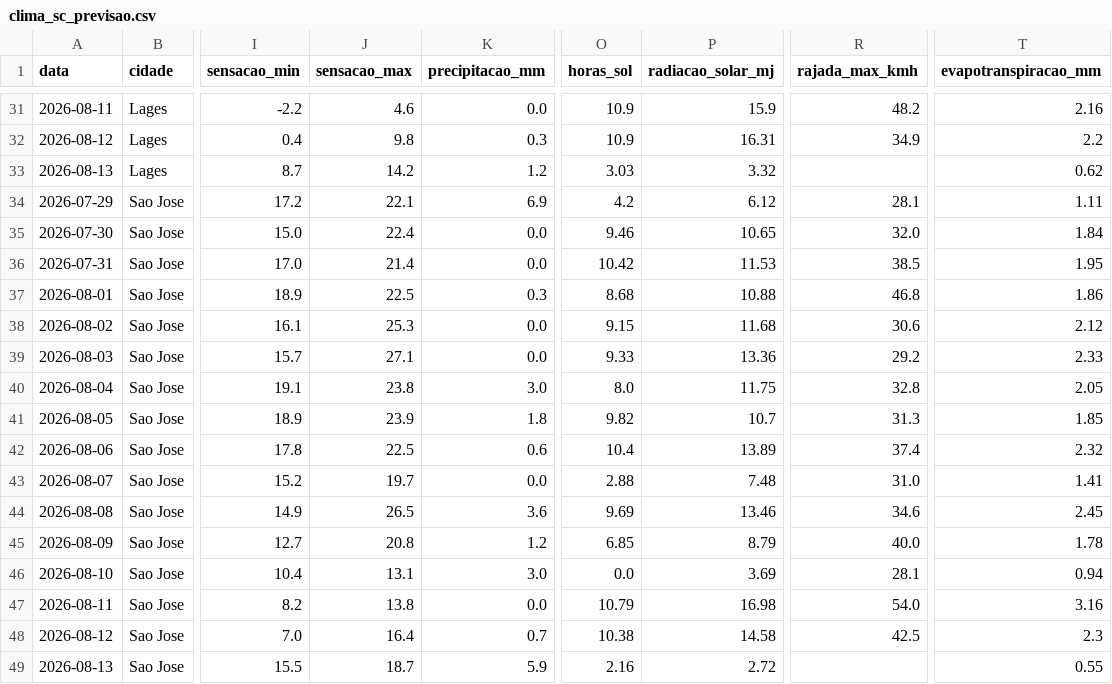
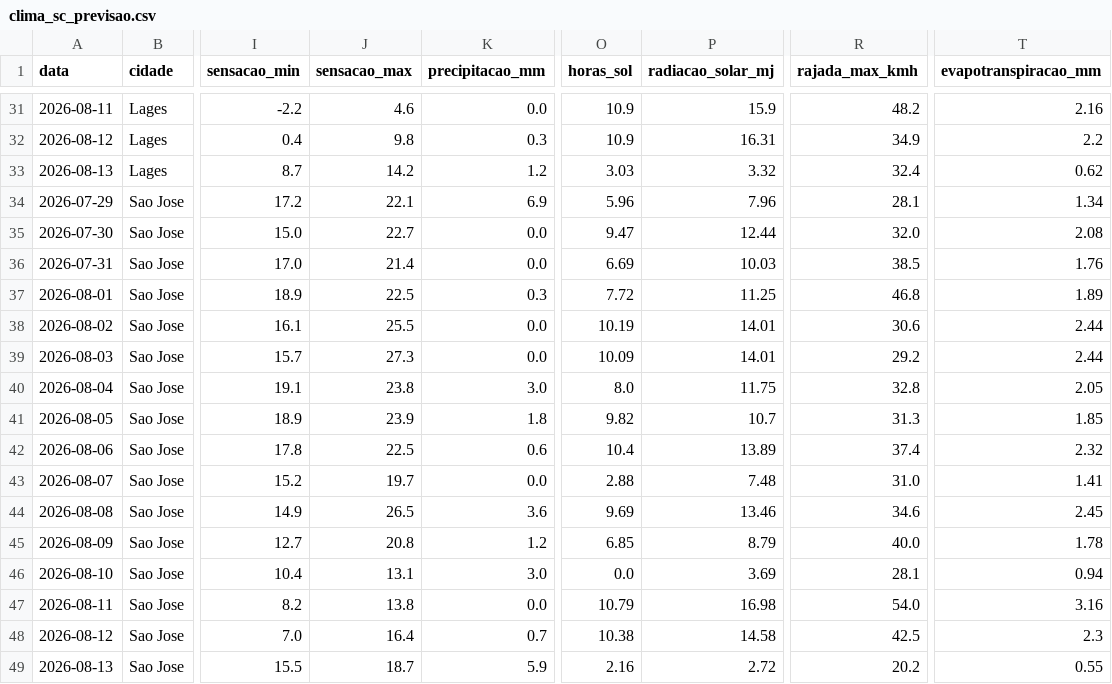
Before and after one commit to augluiz/vcz-site, a CSV file: ceasa_dashboard/dados/clima_sc_previsao.csv, drawn as a sheet; only a part is shown, gaps mark what is left out; the diff covers the shown part only; the diff names each change by its address in the sheet, - before the commit and + after, or states it on an @@ line.

```diff
--- a/ceasa_dashboard/dados/clima_sc_previsao.csv
+++ b/ceasa_dashboard/dados/clima_sc_previsao.csv
-R33 (rajada_max_kmh): (empty)
+R33 (rajada_max_kmh): 32.4
-O34 (horas_sol): 4.2
+O34 (horas_sol): 5.96
-P34 (radiacao_solar_mj): 6.12
+P34 (radiacao_solar_mj): 7.96
-T34 (evapotranspiracao_mm): 1.11
+T34 (evapotranspiracao_mm): 1.34
-J35 (sensacao_max): 22.4
+J35 (sensacao_max): 22.7
-O35 (horas_sol): 9.46
+O35 (horas_sol): 9.47
-P35 (radiacao_solar_mj): 10.65
+P35 (radiacao_solar_mj): 12.44
-T35 (evapotranspiracao_mm): 1.84
+T35 (evapotranspiracao_mm): 2.08
-O36 (horas_sol): 10.42
+O36 (horas_sol): 6.69
-P36 (radiacao_solar_mj): 11.53
+P36 (radiacao_solar_mj): 10.03
-T36 (evapotranspiracao_mm): 1.95
+T36 (evapotranspiracao_mm): 1.76
-O37 (horas_sol): 8.68
+O37 (horas_sol): 7.72
-P37 (radiacao_solar_mj): 10.88
+P37 (radiacao_solar_mj): 11.25
-T37 (evapotranspiracao_mm): 1.86
+T37 (evapotranspiracao_mm): 1.89
-J38 (sensacao_max): 25.3
+J38 (sensacao_max): 25.5
-O38 (horas_sol): 9.15
+O38 (horas_sol): 10.19
-P38 (radiacao_solar_mj): 11.68
+P38 (radiacao_solar_mj): 14.01
-T38 (evapotranspiracao_mm): 2.12
+T38 (evapotranspiracao_mm): 2.44
-J39 (sensacao_max): 27.1
+J39 (sensacao_max): 27.3
-O39 (horas_sol): 9.33
+O39 (horas_sol): 10.09
-P39 (radiacao_solar_mj): 13.36
+P39 (radiacao_solar_mj): 14.01
-T39 (evapotranspiracao_mm): 2.33
+T39 (evapotranspiracao_mm): 2.44
-R49 (rajada_max_kmh): (empty)
+R49 (rajada_max_kmh): 20.2
```
Also changed, not shown: 41 edited cells elsewhere in this file.
